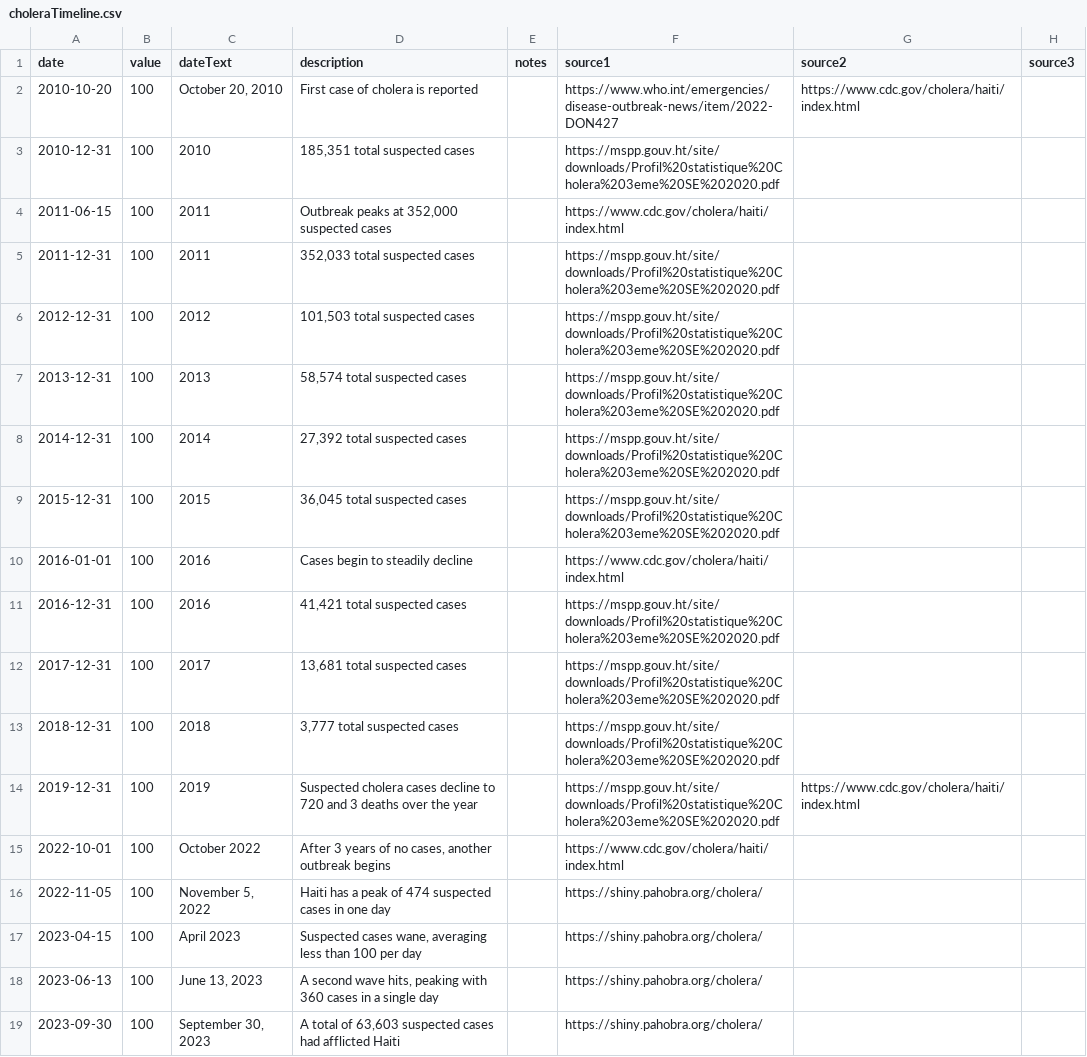
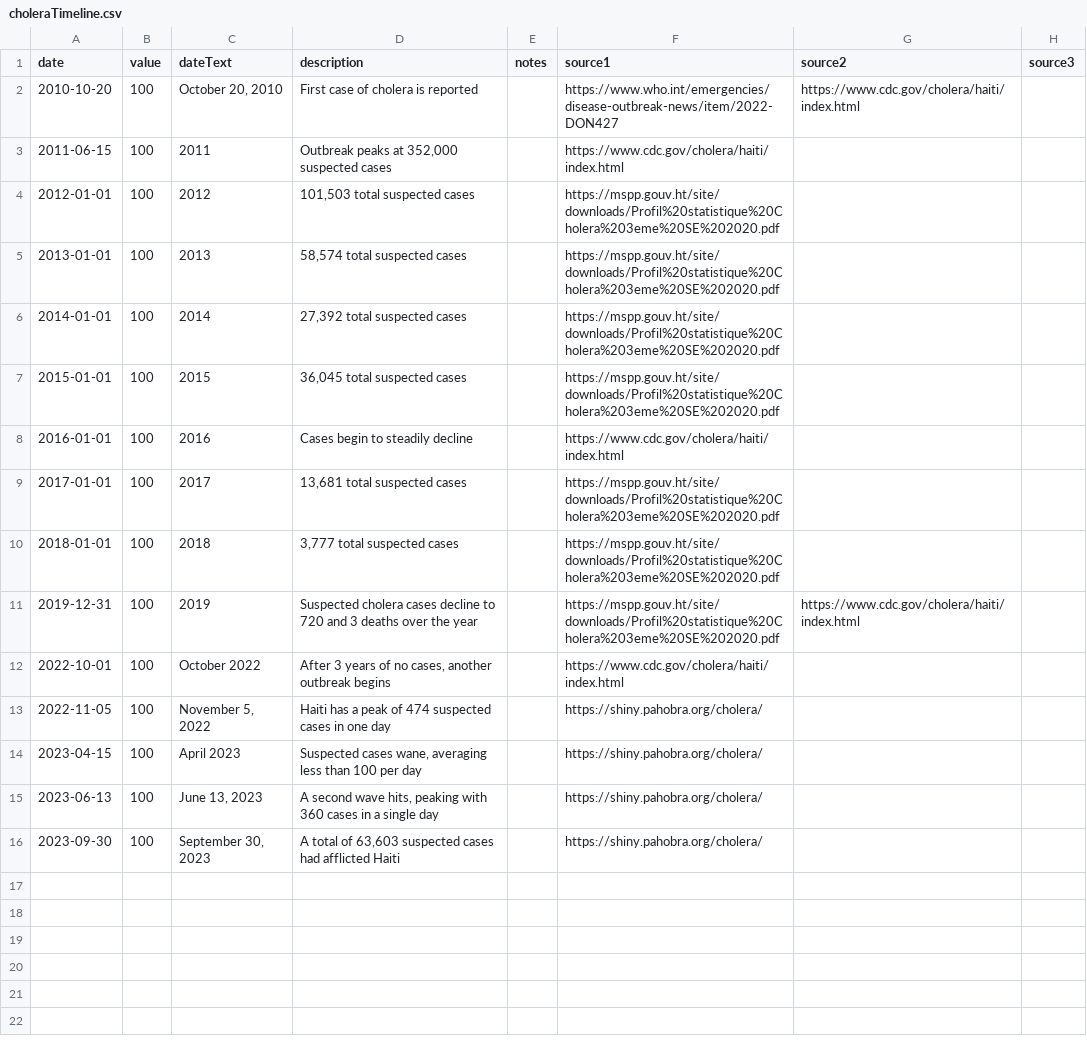
Before and after one commit to newton-c/haiti_crime_data, a CSV file: data/choleraTimeline.csv, drawn as a sheet.

Commit message:
Fixing date typo

```diff
--- a/data/choleraTimeline.csv
+++ b/data/choleraTimeline.csv
@@ -2,13 +2,10 @@ date,value,dateText,description,notes,source1,source2,source3
 2010-10-20,100,"October 20, 2010",First case of cholera is reported,,https://www.who.int/emergencies/disease-outbreak-news/item/2022-DON427,https://www.cdc.gov/cholera/haiti/index.html,
-2010-12-31,100,2010,"185,351 total suspected cases",,https://mspp.gouv.ht/site/downloads/Profil%20statistique%20Cholera%203eme%20SE%202020.pdf,,
 2011-06-15,100,2011,"Outbreak peaks at 352,000 suspected cases",,https://www.cdc.gov/cholera/haiti/index.html,,
-2011-12-31,100,2011,"352,033 total suspected cases",,https://mspp.gouv.ht/site/downloads/Profil%20statistique%20Cholera%203eme%20SE%202020.pdf,,
-2012-12-31,100,2012,"101,503 total suspected cases",,https://mspp.gouv.ht/site/downloads/Profil%20statistique%20Cholera%203eme%20SE%202020.pdf,,
-2013-12-31,100,2013,"58,574 total suspected cases",,https://mspp.gouv.ht/site/downloads/Profil%20statistique%20Cholera%203eme%20SE%202020.pdf,,
-2014-12-31,100,2014,"27,392 total suspected cases",,https://mspp.gouv.ht/site/downloads/Profil%20statistique%20Cholera%203eme%20SE%202020.pdf,,
-2015-12-31,100,2015,"36,045 total suspected cases",,https://mspp.gouv.ht/site/downloads/Profil%20statistique%20Cholera%203eme%20SE%202020.pdf,,
+2012-01-01,100,2012,"101,503 total suspected cases",,https://mspp.gouv.ht/site/downloads/Profil%20statistique%20Cholera%203eme%20SE%202020.pdf,,
+2013-01-01,100,2013,"58,574 total suspected cases",,https://mspp.gouv.ht/site/downloads/Profil%20statistique%20Cholera%203eme%20SE%202020.pdf,,
+2014-01-01,100,2014,"27,392 total suspected cases",,https://mspp.gouv.ht/site/downloads/Profil%20statistique%20Cholera%203eme%20SE%202020.pdf,,
+2015-01-01,100,2015,"36,045 total suspected cases",,https://mspp.gouv.ht/site/downloads/Profil%20statistique%20Cholera%203eme%20SE%202020.pdf,,
 2016-01-01,100,2016,Cases begin to steadily decline,,https://www.cdc.gov/cholera/haiti/index.html,,
-2016-12-31,100,2016,"41,421 total suspected cases",,https://mspp.gouv.ht/site/downloads/Profil%20statistique%20Cholera%203eme%20SE%202020.pdf,,
-2017-12-31,100,2017,"13,681 total suspected cases",,https://mspp.gouv.ht/site/downloads/Profil%20statistique%20Cholera%203eme%20SE%202020.pdf,,
-2018-12-31,100,2018,"3,777 total suspected cases",,https://mspp.gouv.ht/site/downloads/Profil%20statistique%20Cholera%203eme%20SE%202020.pdf,,
+2017-01-01,100,2017,"13,681 total suspected cases",,https://mspp.gouv.ht/site/downloads/Profil%20statistique%20Cholera%203eme%20SE%202020.pdf,,
+2018-01-01,100,2018,"3,777 total suspected cases",,https://mspp.gouv.ht/site/downloads/Profil%20statistique%20Cholera%203eme%20SE%202020.pdf,,
 2019-12-31,100,2019,Suspected cholera cases decline to 720 and 3 deaths over the year,,https://mspp.gouv.ht/site/downloads/Profil%20statistique%20Cholera%203eme%20SE%202020.pdf,https://www.cdc.gov/cholera/haiti/index.html,
```
